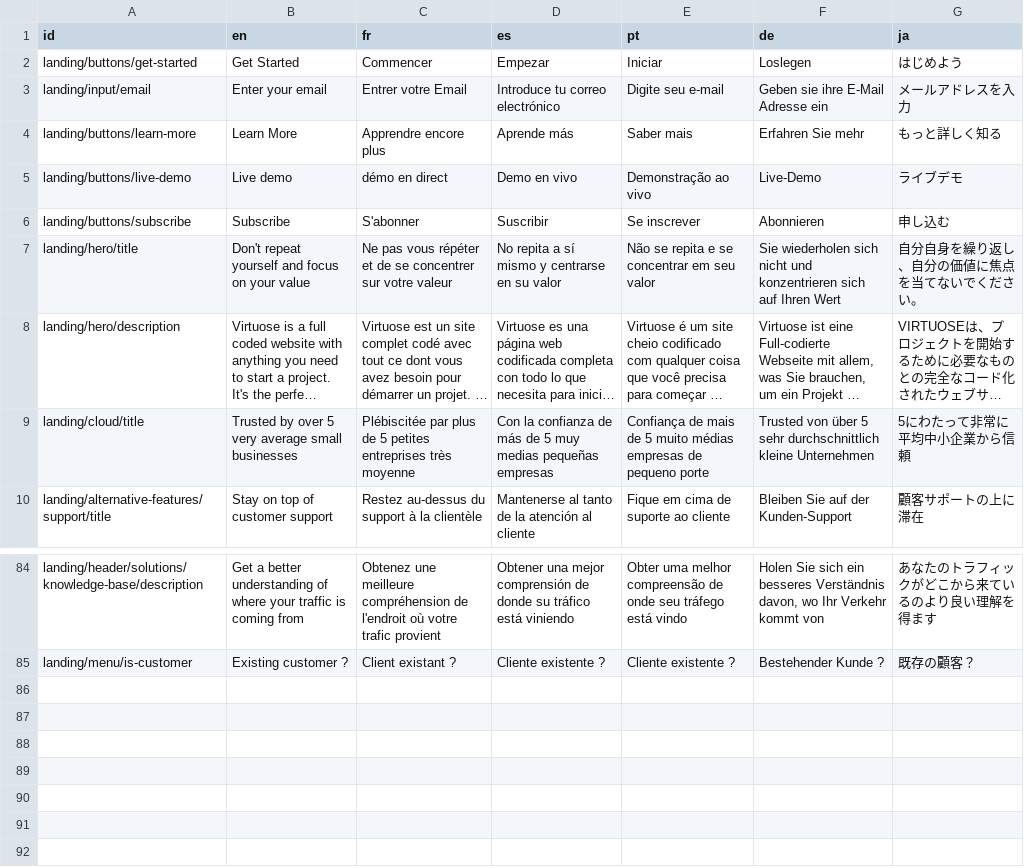
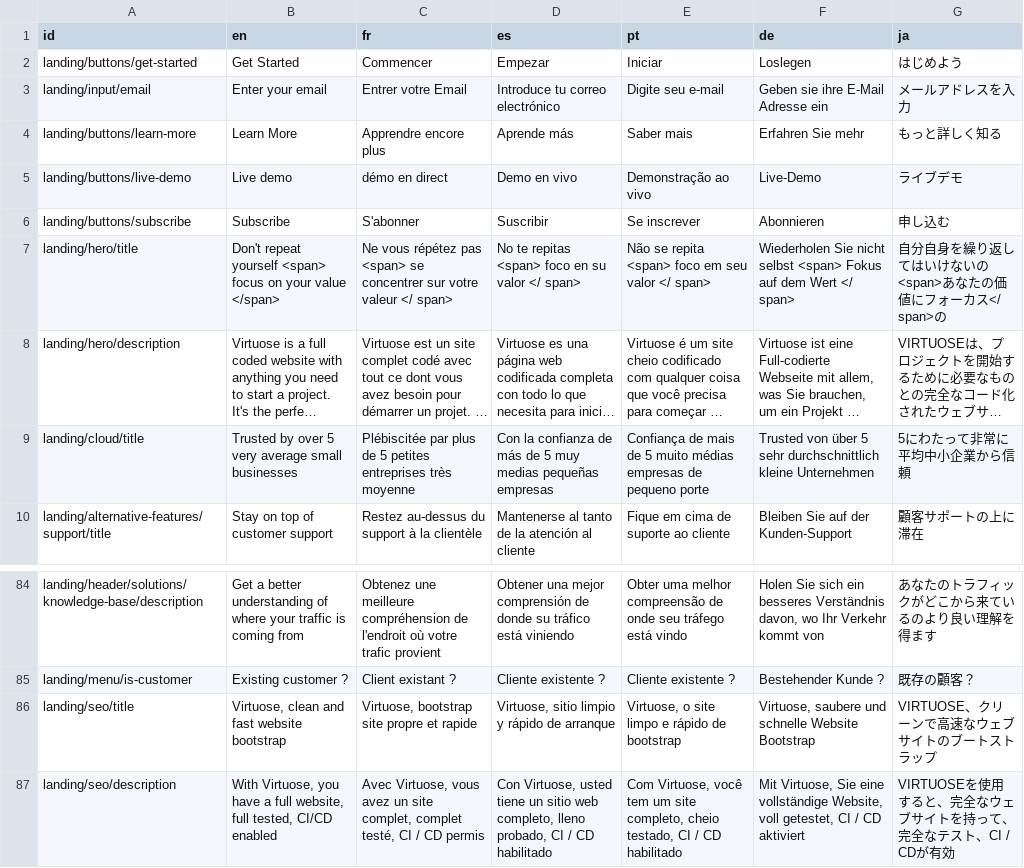
Before and after one commit to getvirtuose/www.virtuose.dev, a TSV file: scripts/i18n.tsv, drawn as a sheet; only a part is shown, gaps mark what is left out; long unchanged cells end in …; the diff names each change by its address in the sheet, - before the commit and + after, or states it on an @@ line.

```diff
--- a/scripts/i18n.tsv
+++ b/scripts/i18n.tsv
-B7 (en): …repeat yourself and focus on your value
+B7 (en): …repeat yourself <span> focus on your value </span>
-C7 (fr): Ne pas vous répéter et de se concentrer sur votre valeur
+C7 (fr): Ne vous répétez pas <span> se concentrer sur votre valeur </ span>
-D7 (es): No repita a sí mismo y centrarse en su valor
+D7 (es): No te repitas <span> foco en su valor </ span>
-E7 (pt): Não se repita e se concentrar em seu valor
+E7 (pt): Não se repita <span> foco em seu valor </ span>
-F7 (de): Sie wiederholen sich nicht und konzentrieren sich auf Ihren Wert
+F7 (de): Wiederholen Sie nicht selbst <span> Fokus auf dem Wert </ span>
-G7 (ja): 自分自身を繰り返し、自分の価値に焦点を当てないでください。
+G7 (ja): 自分自身を繰り返してはいけないの<span>あなたの価値にフォーカス</ span>の
+row 86: landing/seo/title | Virtuose, clean and fast website bootstrap | Virtuose, bootstrap site propre et rapide | Virtuose, sitio limpio y rápido de arranque | Virtuose, o site limpo e rápido de bootstrap | Virtuose, saubere und schnelle Website Bootstrap | VIRTUOSE、クリーンで高速なウェブサイトのブートストラップ
+row 87: landing/seo/description | With Virtuose, you have a full website, full tested, CI/CD enabled | Avec Virtuose, vous avez un site complet, complet testé, CI / CD permis | Con Virtuose, usted tiene un sitio web completo, lleno probado, CI / CD habilitado | Com Virtuose, você tem um site completo, cheio testado, CI / CD habilitado | Mit Virtuose, Sie eine vollständige Website, voll getestet, CI / CD aktiviert | VIRTUOSEを使用すると、完全なウェブサイトを持って、完全なテスト、CI / CDが有効
```
Also changed, not shown: 16 other files.
